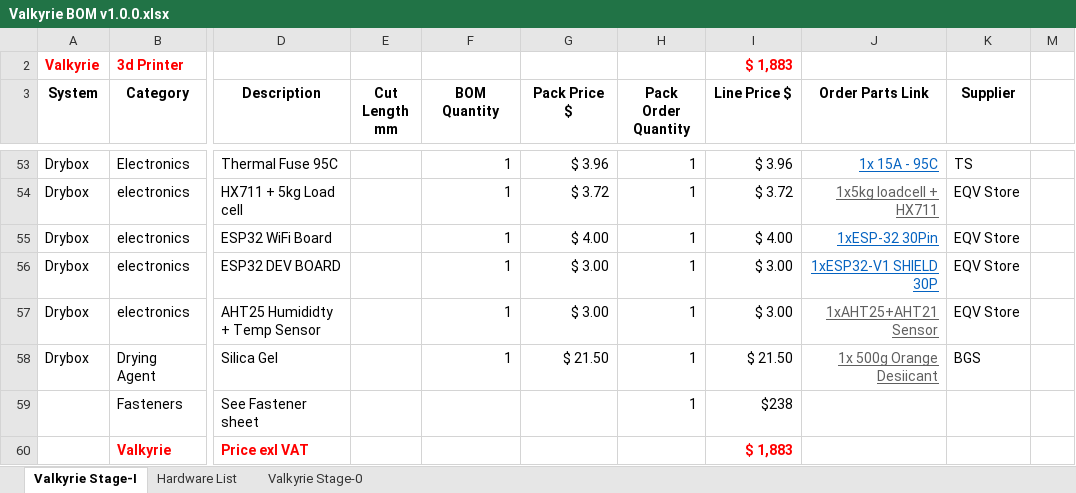
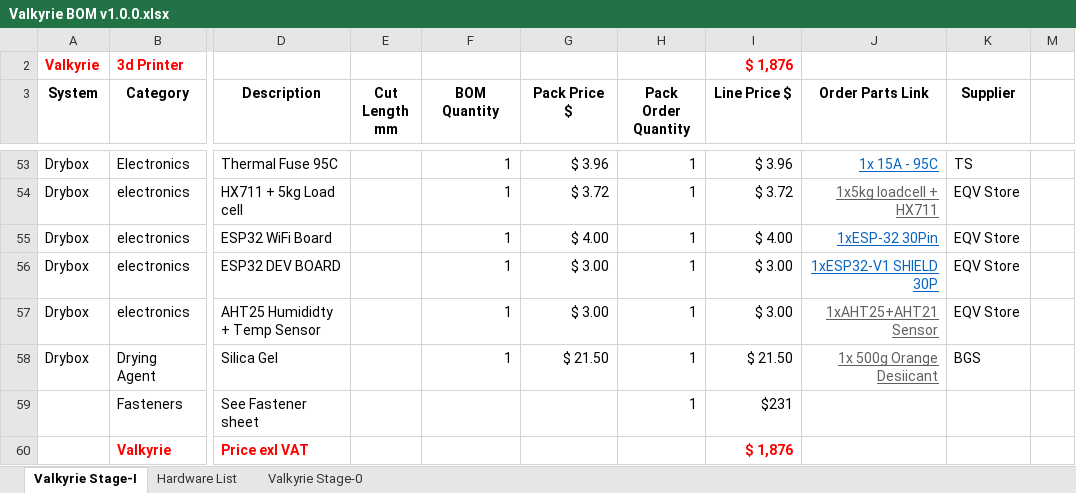
Before and after one commit to RoyBerntsenDesign/Project-Valkyrie, an Excel workbook: Document Library/Bill Of Materials/Valkyrie BOM v1.0.0.xlsx, sheet Valkyrie Stage-I, drawn as a sheet; only a part is shown, gaps mark what is left out; values as stored, in another font and other column widths than the file's, no borders; charts and pictures and table styles not drawn; the diff names each change by its address in the sheet, - before the commit and + after, or states it on an @@ line.

```diff
--- a/Document Library/Bill Of Materials/Valkyrie BOM v1.0.0.xlsx (sheet Valkyrie Stage-I)
+++ b/Document Library/Bill Of Materials/Valkyrie BOM v1.0.0.xlsx (sheet Valkyrie Stage-I)
-I2 (Line Price $): $ 1,883
+I2 (Line Price $): $ 1,876
-I59 (Line Price $): $238
+I59 (Line Price $): $231
-I60 (Line Price $): $ 1,883
+I60 (Line Price $): $ 1,876
```
Also changed, not shown: sheet Hardware List, sheet Valkyrie Stage-0, 2 other files.
